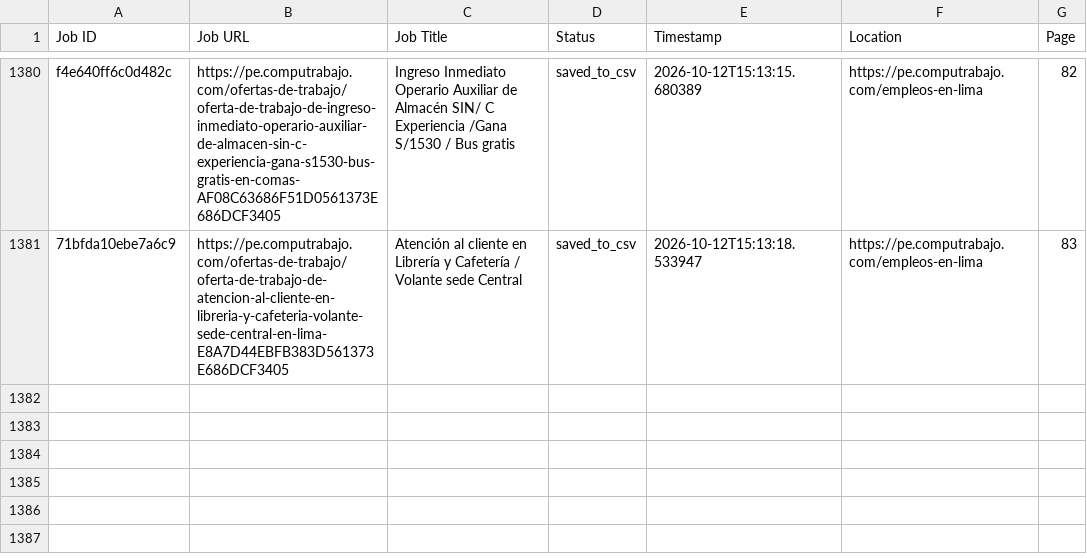
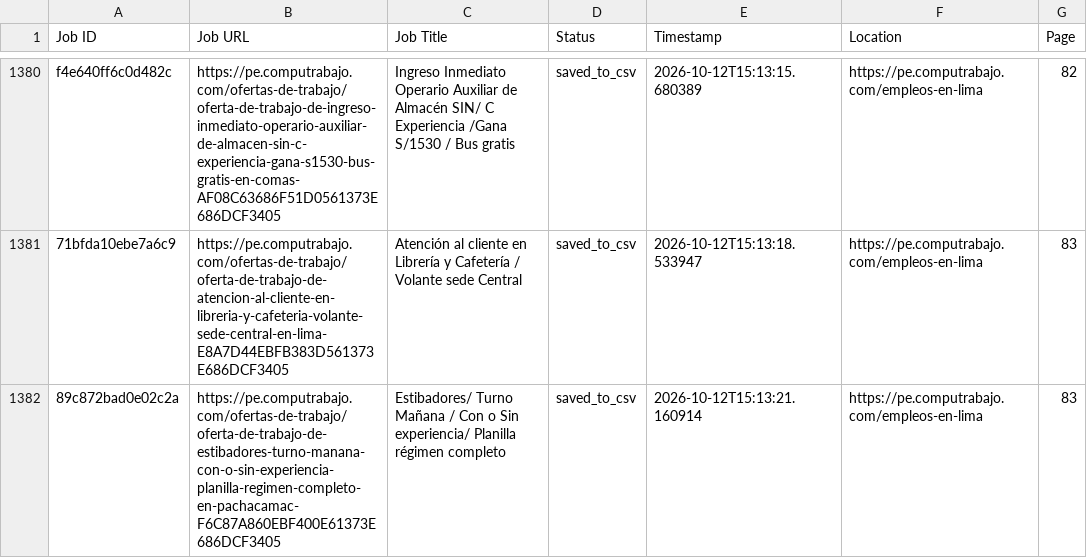
Before and after one commit to liliankason/computrabajo_peru_scraper, a CSV file: peru_processed.csv, drawn as a sheet; only a part is shown, gaps mark what is left out.

```diff
--- a/peru_processed.csv
+++ b/peru_processed.csv
@@ -1381 +1381,2 @@ f4e640ff6c0d482c,https://pe.computrabajo.com/ofertas-de-trabajo/oferta-de-trabaj
 71bfda10ebe7a6c9,https://pe.computrabajo.com/ofertas-de-trabajo/oferta-de-trabajo-de-atencion-al-cliente-en-libreria-y-cafeteria-volante-sede-central-en-lima-E8A7D44EBFB383D561373E686DCF3405,Atención al cliente en Librería y Cafetería / Volante sede Central,saved_to_csv,2026-10-12T15:13:18.533947,https://pe.computrabajo.com/empleos-en-lima,83
+89c872bad0e02c2a,https://pe.computrabajo.com/ofertas-de-trabajo/oferta-de-trabajo-de-estibadores-turno-manana-con-o-sin-experiencia-planilla-regimen-completo-en-pachacamac-F6C87A860EBF400E61373E686DCF3405,Estibadores/ Turno Mañana / Con o Sin experiencia/ Planilla régimen completo,saved_to_csv,2026-10-12T15:13:21.160914,https://pe.computrabajo.com/empleos-en-lima,83
```
Also changed, not shown: 2 other files.
